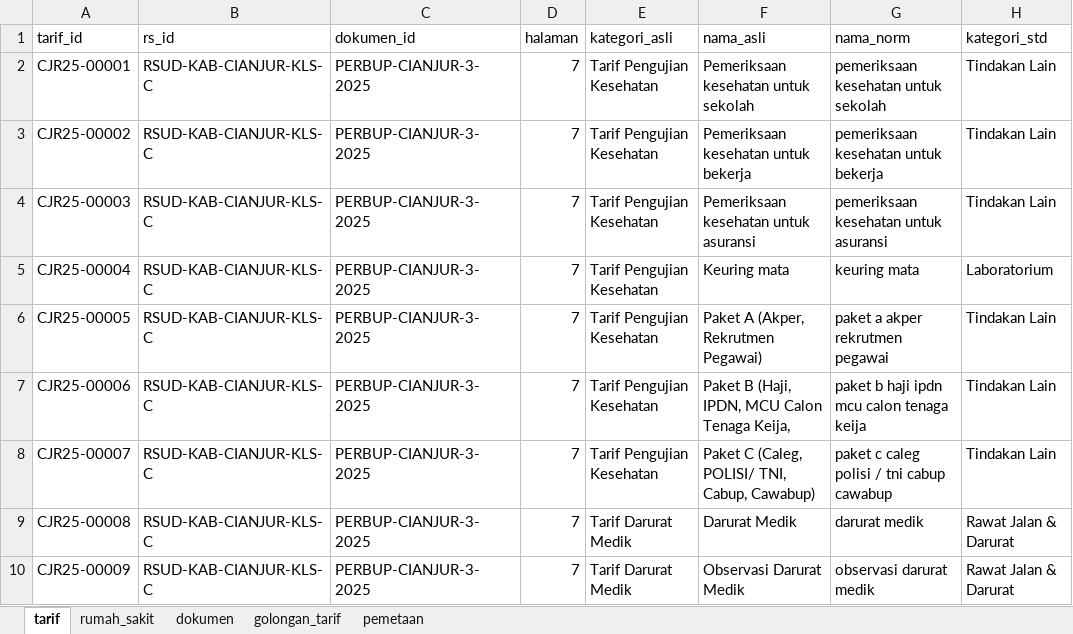
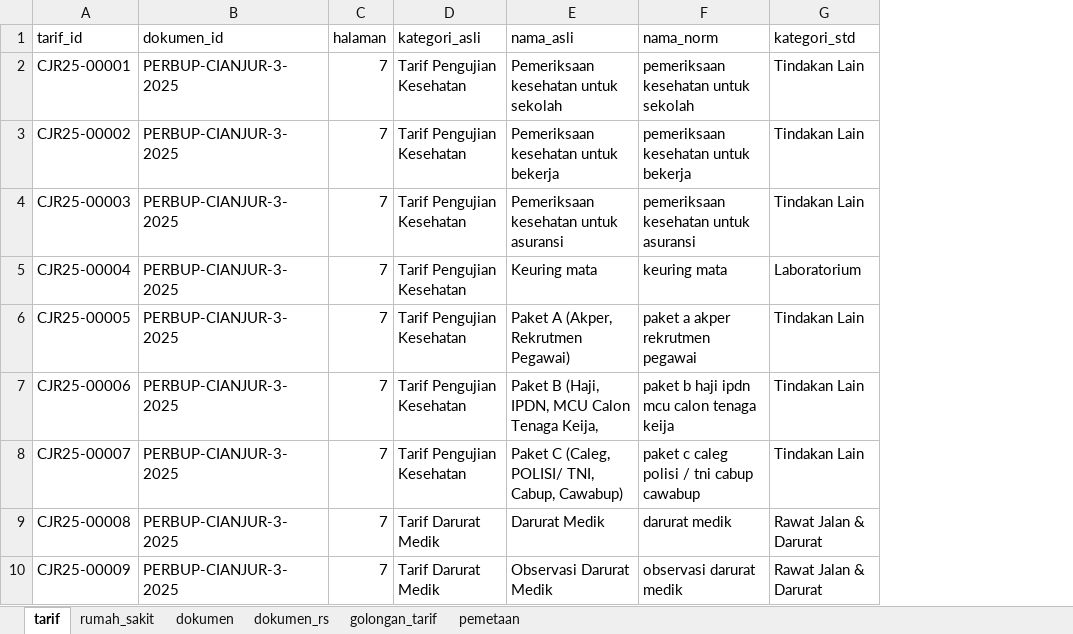
Before and after one commit to Arfan-H/ScrapingTest, an Excel workbook: pilot/out/tarif_standar_pilot.xlsx, sheet tarif, drawn as a sheet; only a part is shown; values as stored, in another font and other column widths than the file's, no borders; the diff names each change by its address in the sheet, - before the commit and + after, or states it on an @@ line.

```diff
--- a/pilot/out/tarif_standar_pilot.xlsx (sheet tarif)
+++ b/pilot/out/tarif_standar_pilot.xlsx (sheet tarif)
+sheet tab: dokumen_rs
-column B (rs_id), rows 2-10: all RSUD-KAB-CIANJUR-KLS-C
```
Also changed, not shown: sheet dokumen, sheet rumah_sakit, sheet pemetaan, 11 other files.
